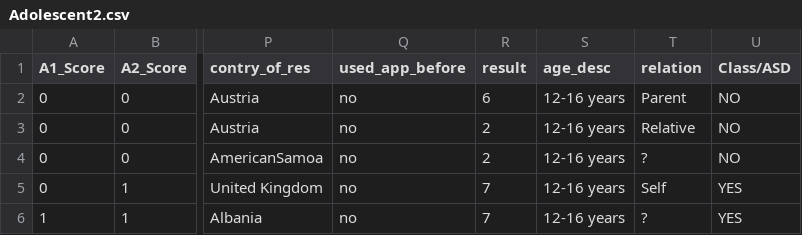
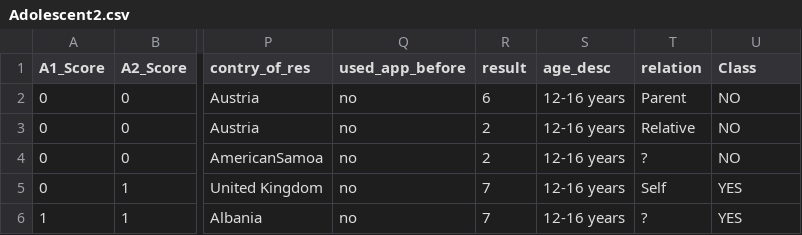
Before and after one commit to jamalcse/Other, a CSV file: Adolescent2.csv, drawn as a sheet; only a part is shown, gaps mark what is left out; the diff names each change by its address in the sheet, - before the commit and + after, or states it on an @@ line.

Commit message:
Add files via upload

```diff
--- a/Adolescent2.csv
+++ b/Adolescent2.csv
-U1: Class/ASD
+U1: Class
```
